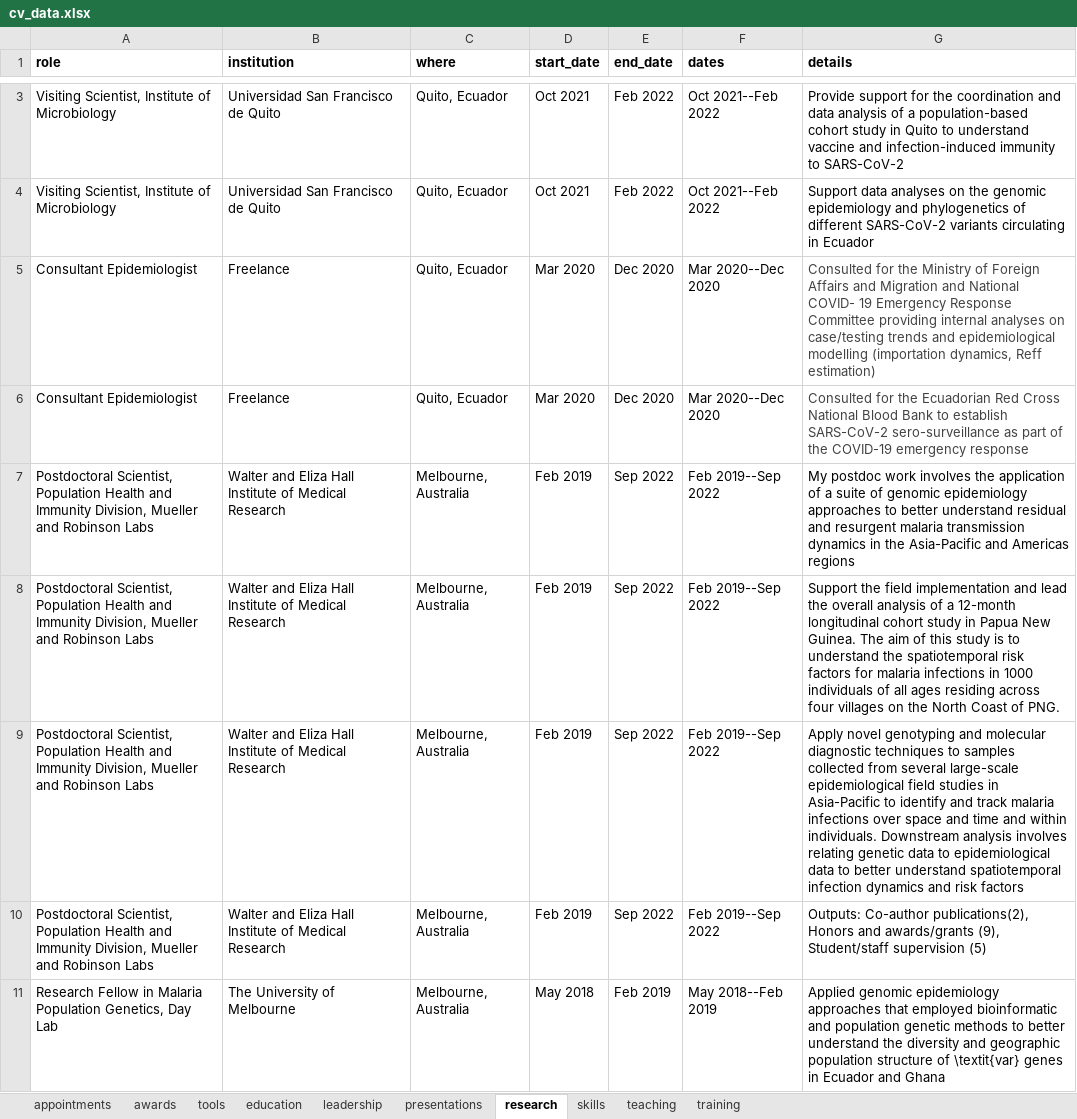
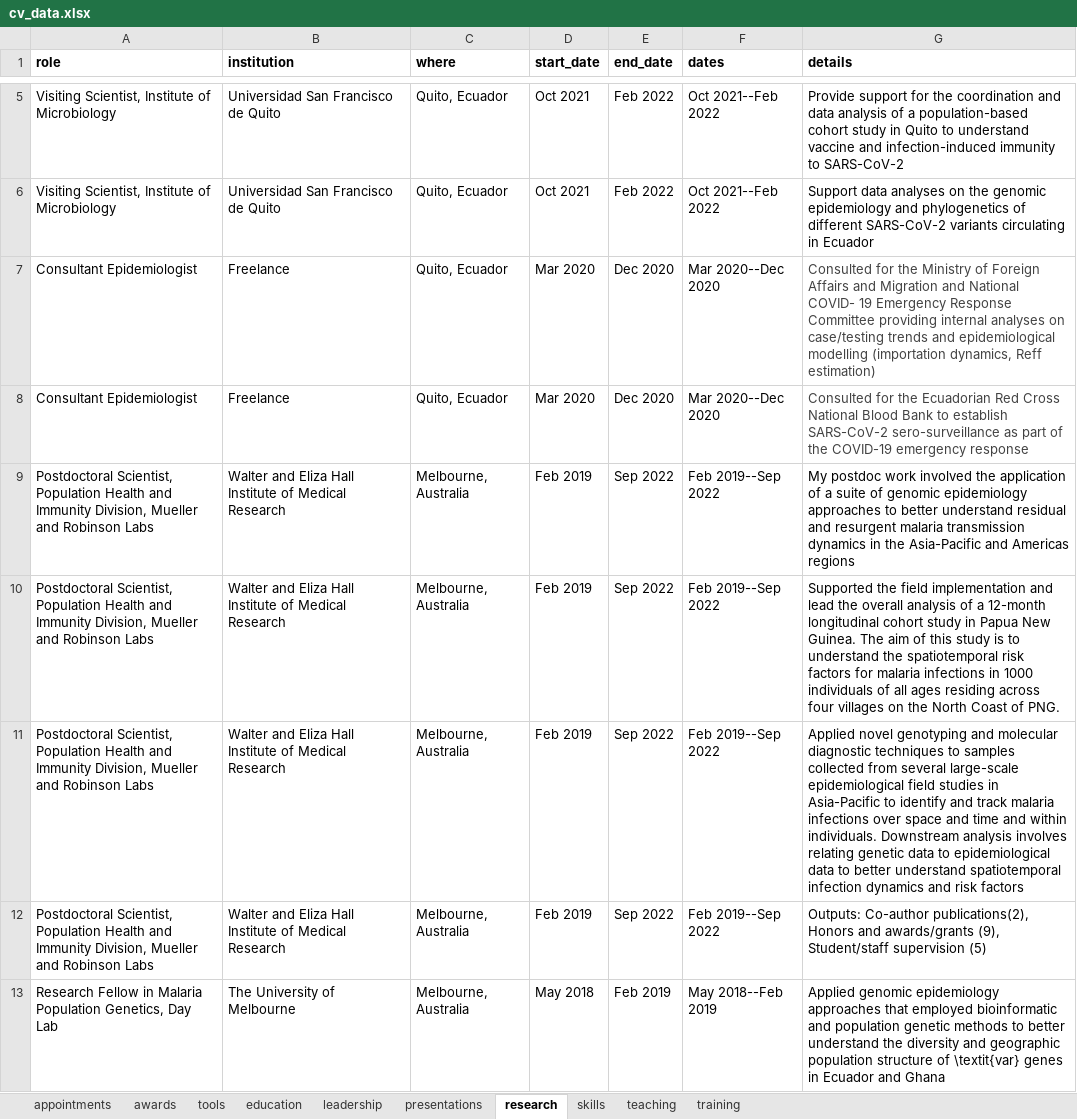
Before and after one commit to shaziaruybal/cv, an Excel workbook: data/cv_data.xlsx, sheet research, drawn as a sheet; only a part is shown, gaps mark what is left out; values as stored, in another font and other column widths than the file's, no borders; addresses are those after the commit; the diff covers the shown part only; the diff names each change by its address in the sheet, - before the commit and + after, or states it on an @@ line.

```diff
--- a/data/cv_data.xlsx (sheet research)
+++ b/data/cv_data.xlsx (sheet research)
-G9 (details): …postdoc work involves the application…
+G9 (details): …postdoc work involved the application…
-G10 (details): Support the field…
+G10 (details): Supported the field…
-G11 (details): Apply novel genotyping…
+G11 (details): Applied novel genotyping…
```
Also changed, not shown: 2 added rows and 1 edited cell elsewhere in this sheet, sheet leadership, sheet teaching, sheet training, sheet awards, 3 other files.
